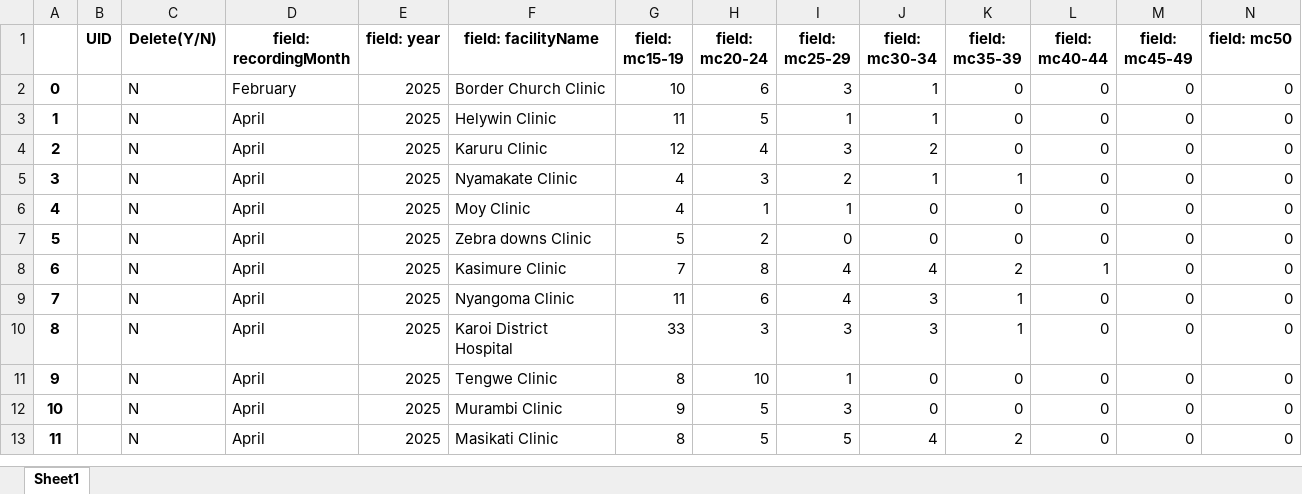
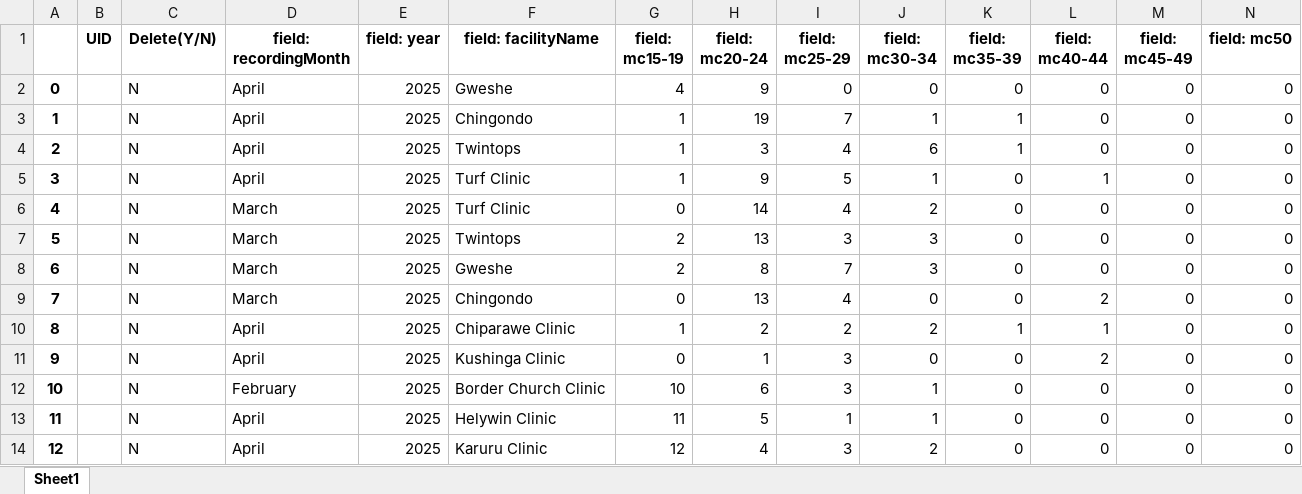
Before and after one commit to ashleymutenha/zazic-commcareManipulation, an Excel workbook: resultantLookupTable.xlsx, sheet Sheet1, drawn as a sheet; only a part is shown; the shorter side is filled out with more unchanged rows; values as stored, in another font and other column widths than the file's, no borders; addresses are those after the commit; rows hold the shown columns only; the diff names each change by its address in the sheet, - before the commit and + after, or states it on an @@ line.

```diff
--- a/resultantLookupTable.xlsx (sheet Sheet1)
+++ b/resultantLookupTable.xlsx (sheet Sheet1)
+row 2: 0 |  | N | April | 2025 | Gweshe | 4 | 9 | 0 | 0 | 0 | 0 | 0 | 0
+row 3: 1 |  | N | April | 2025 | Chingondo | 1 | 19 | 7 | 1 | 1 | 0 | 0 | 0
+row 4: 2 |  | N | April | 2025 | Twintops | 1 | 3 | 4 | 6 | 1 | 0 | 0 | 0
+row 5: 3 |  | N | April | 2025 | Turf Clinic | 1 | 9 | 5 | 1 | 0 | 1 | 0 | 0
+row 6: 4 |  | N | March | 2025 | Turf Clinic | 0 | 14 | 4 | 2 | 0 | 0 | 0 | 0
+row 7: 5 |  | N | March | 2025 | Twintops | 2 | 13 | 3 | 3 | 0 | 0 | 0 | 0
+row 8: 6 |  | N | March | 2025 | Gweshe | 2 | 8 | 7 | 3 | 0 | 0 | 0 | 0
+row 9: 7 |  | N | March | 2025 | Chingondo | 0 | 13 | 4 | 0 | 0 | 2 | 0 | 0
+row 10: 8 |  | N | April | 2025 | Chiparawe Clinic | 1 | 2 | 2 | 2 | 1 | 1 | 0 | 0
+row 11: 9 |  | N | April | 2025 | Kushinga Clinic | 0 | 1 | 3 | 0 | 0 | 2 | 0 | 0
@@ column A renumbered from row 12 down @@
```
Also changed, not shown: ZDIPlookup.xlsx, data.xlsx, 5 other files.
